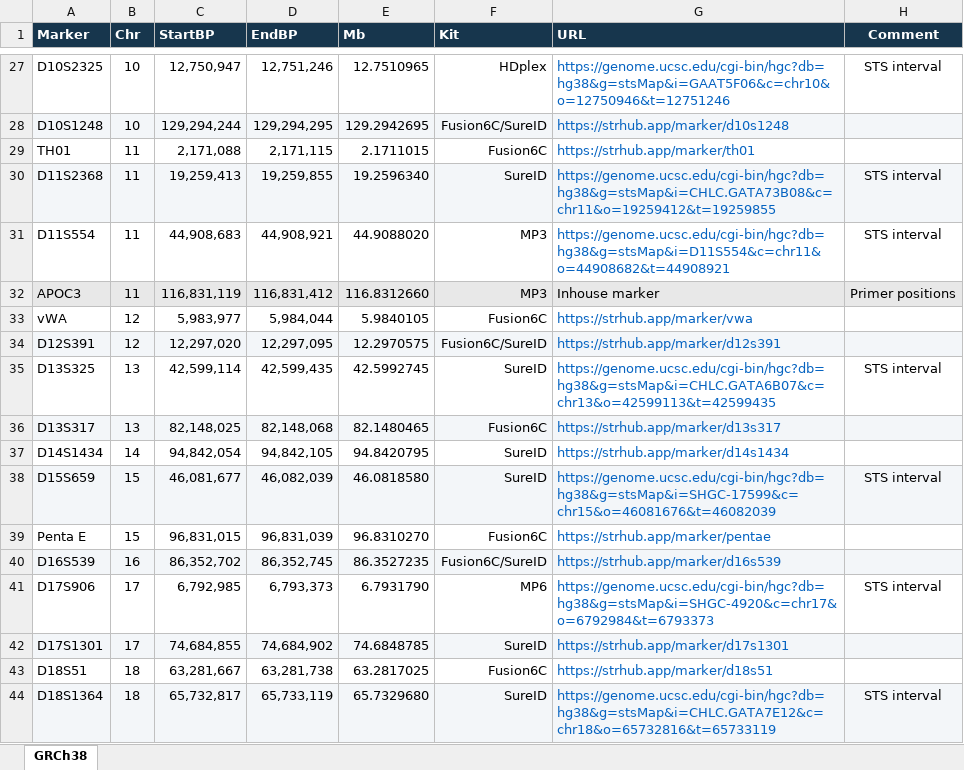
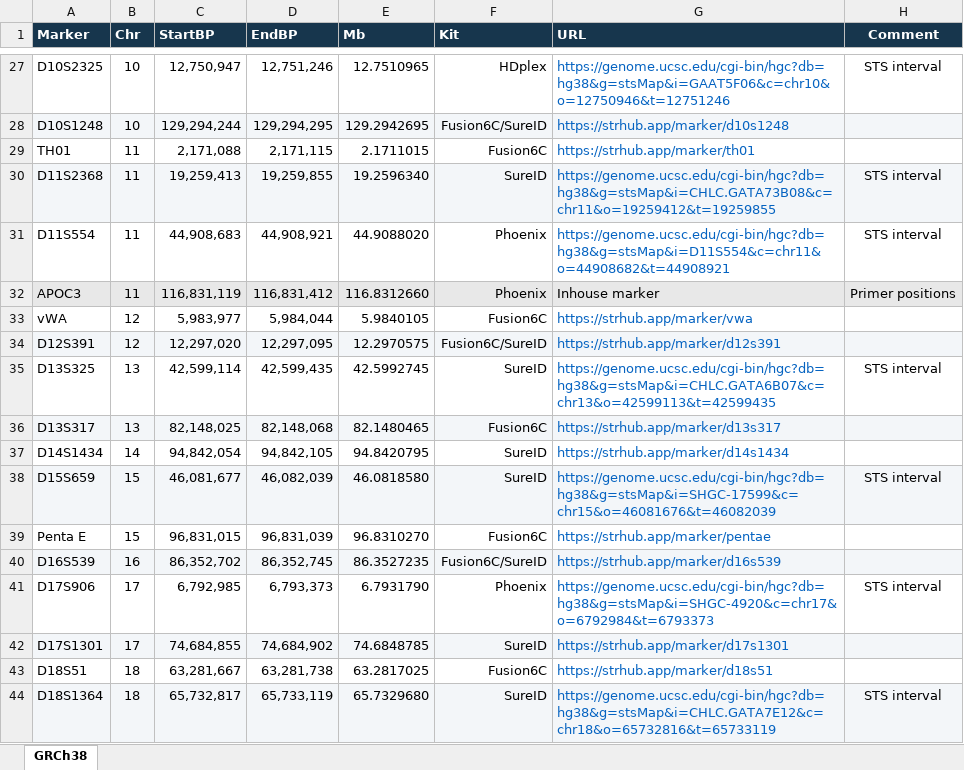
Before and after one commit to magnusdv/norSTR, an Excel workbook: data-raw/STR51_GRCh38_positions.xlsx, sheet GRCh38, drawn as a sheet; only a part is shown, gaps mark what is left out; values as stored, in another font and other column widths than the file's, no borders; table styles not drawn; the diff names each change by its address in the sheet, - before the commit and + after, or states it on an @@ line.

Commit message:
MP3/MP6 -> Phoenix

```diff
--- a/data-raw/STR51_GRCh38_positions.xlsx (sheet GRCh38)
+++ b/data-raw/STR51_GRCh38_positions.xlsx (sheet GRCh38)
-F31:F32 (Kit): MP3
+F31:F32 (Kit): Phoenix
-F41 (Kit): MP6
+F41 (Kit): Phoenix
```
Also changed, not shown: 3 other files.
